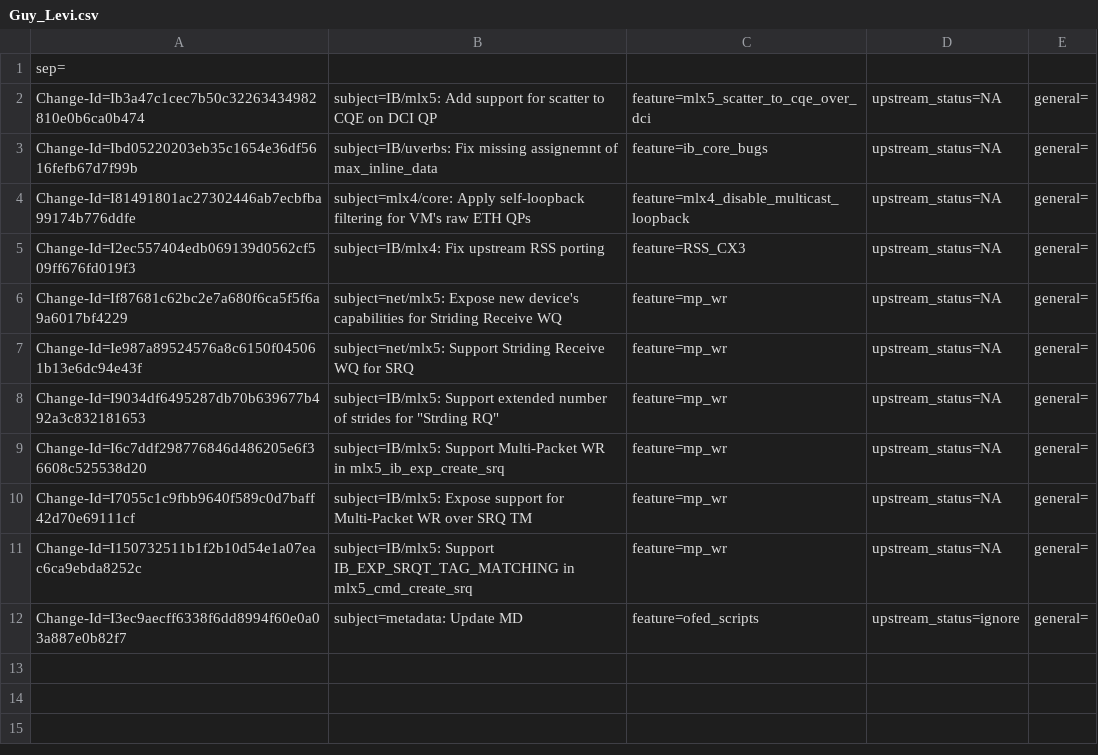
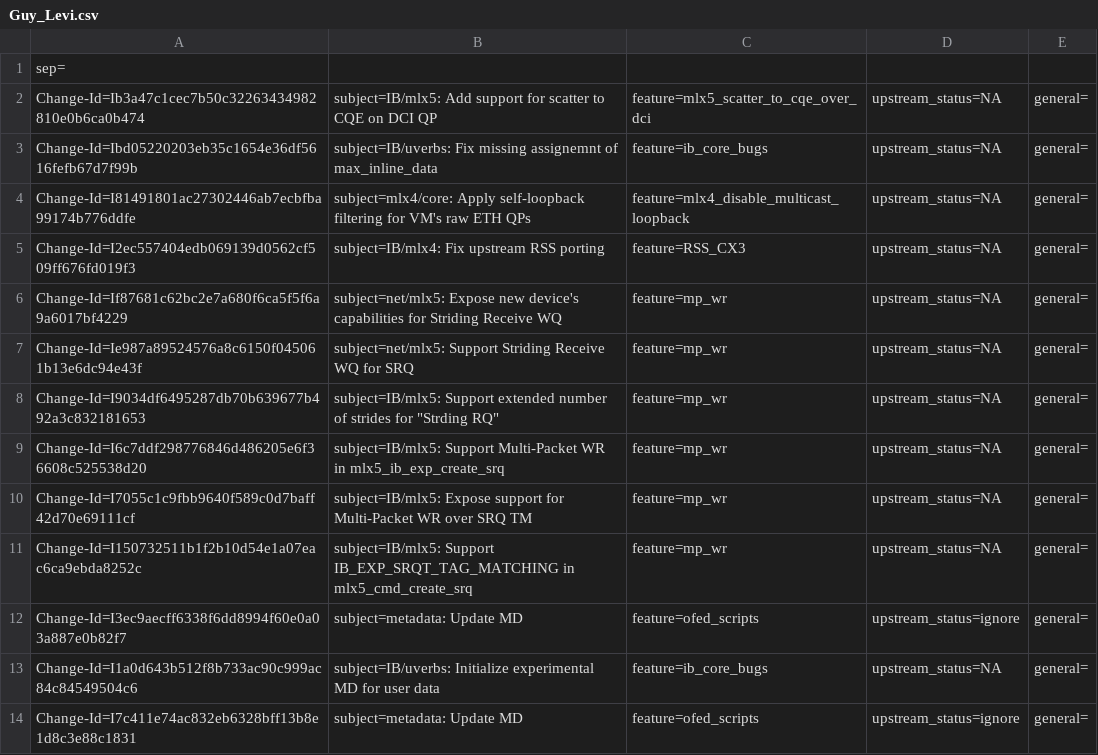
Before and after one commit to huynguyen85/temp_ipsec_inline_ofed_4_7, a CSV file: metadata/Guy_Levi.csv, drawn as a sheet; the diff names each change by its address in the sheet, - before the commit and + after, or states it on an @@ line.

Commit message:
metadata: Update MD
Issue: 1909908
Change-Id: I7c411e74ac832eb6328bff13b8e1d8c3e88c1831
Signed-off-by: Guy Levi <guyle@mellanox.com>

```diff
--- a/metadata/Guy_Levi.csv
+++ b/metadata/Guy_Levi.csv
+row 13: Change-Id=I1a0d643b512f8b733ac90c999ac84c84549504c6 | subject=IB/uverbs: Initialize experimental MD for user data | feature=ib_core_bugs | upstream_status=NA | general=
+row 14: Change-Id=I7c411e74ac832eb6328bff13b8e1d8c3e88c1831 | subject=metadata: Update MD | feature=ofed_scripts | upstream_status=ignore | general=
```
